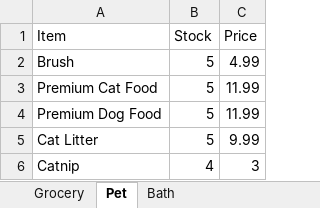
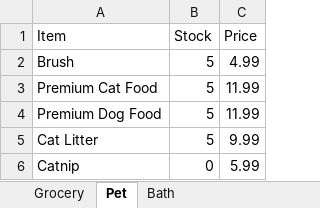
Before and after one commit to 230206-UiPath-BNYM/Catherine-Schiber-P0, an Excel workbook: Vendors.xlsx, sheet Pet, drawn as a sheet; values as stored, in another font and other column widths than the file's, no borders; the diff names each change by its address in the sheet, - before the commit and + after, or states it on an @@ line.

```diff
--- a/Vendors.xlsx (sheet Pet)
+++ b/Vendors.xlsx (sheet Pet)
-B6 (Stock): 4
+B6 (Stock): 0
-C6 (Price): 3
+C6 (Price): 5.99
```
Also changed, not shown: ClientsExpenses.xlsx, ClientsLists.xlsx, 4 other files.
